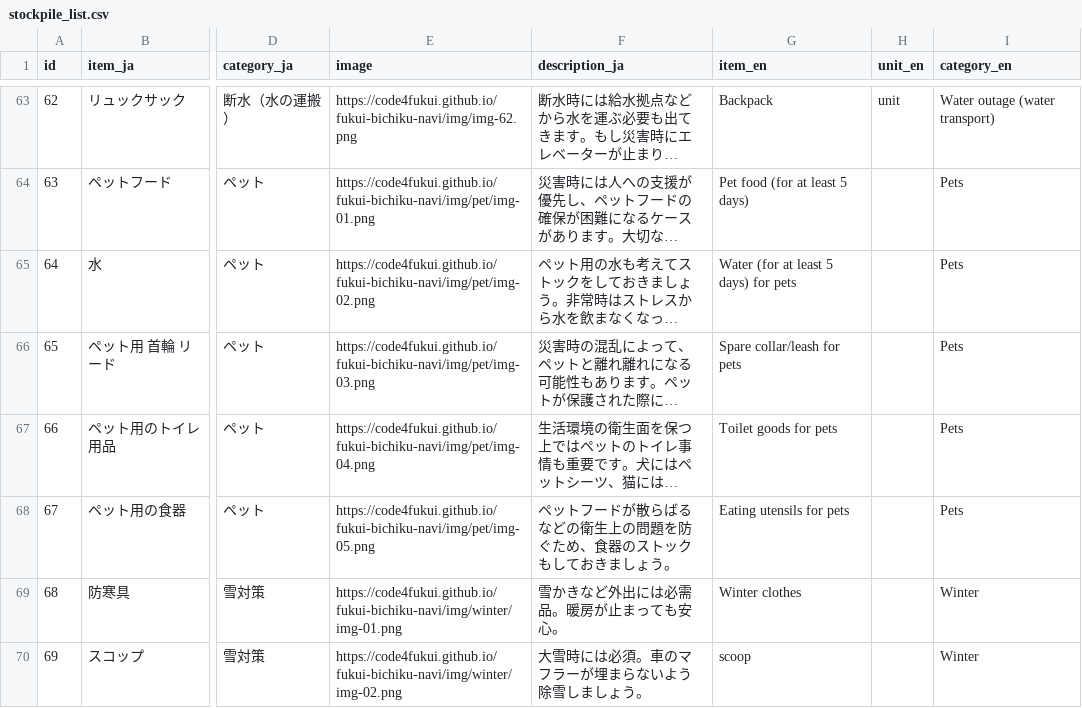
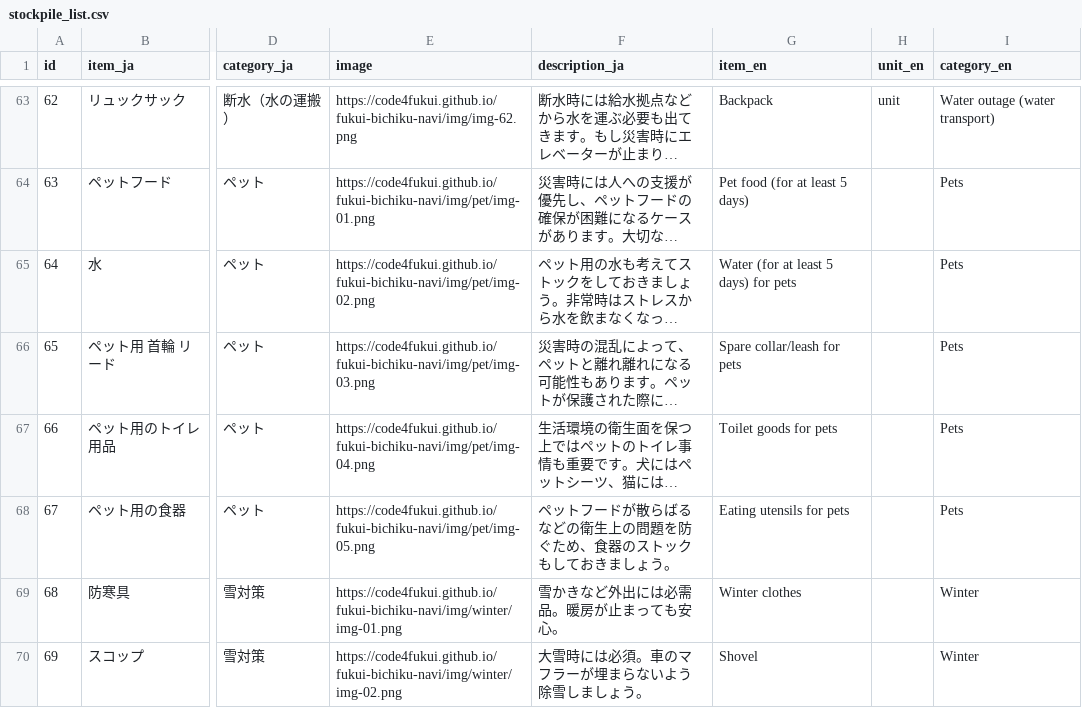
Before and after one commit to code4fukui/fukui-bichiku-navi, a CSV file: docs/stockpile_list.csv, drawn as a sheet; only a part is shown, gaps mark what is left out; long unchanged cells end in …; the diff names each change by its address in the sheet, - before the commit and + after, or states it on an @@ line.

```diff
--- a/docs/stockpile_list.csv
+++ b/docs/stockpile_list.csv
-G70 (item_en): scoop
+G70 (item_en): Shovel
```
Also changed, not shown: 5 other files.
